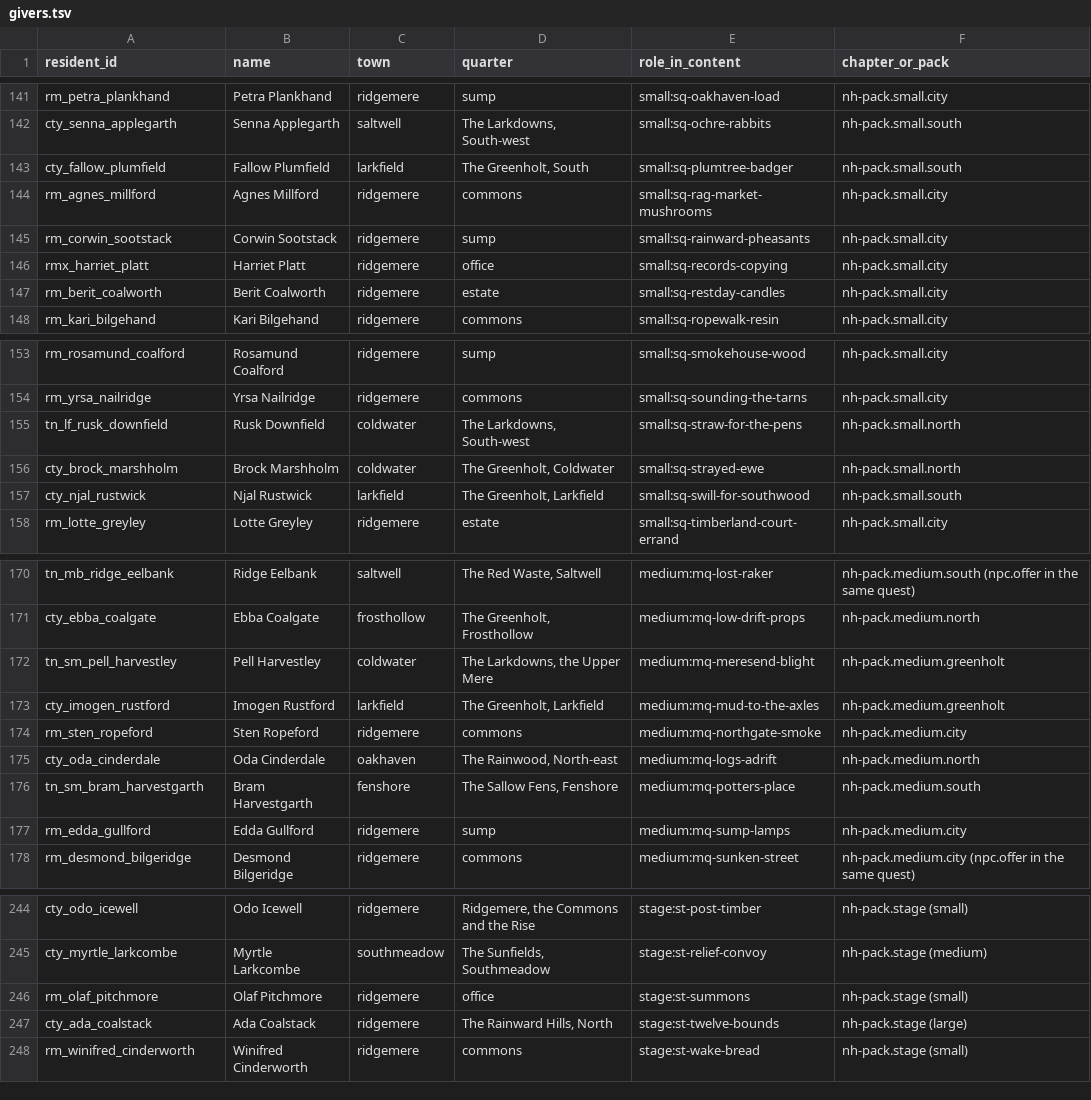
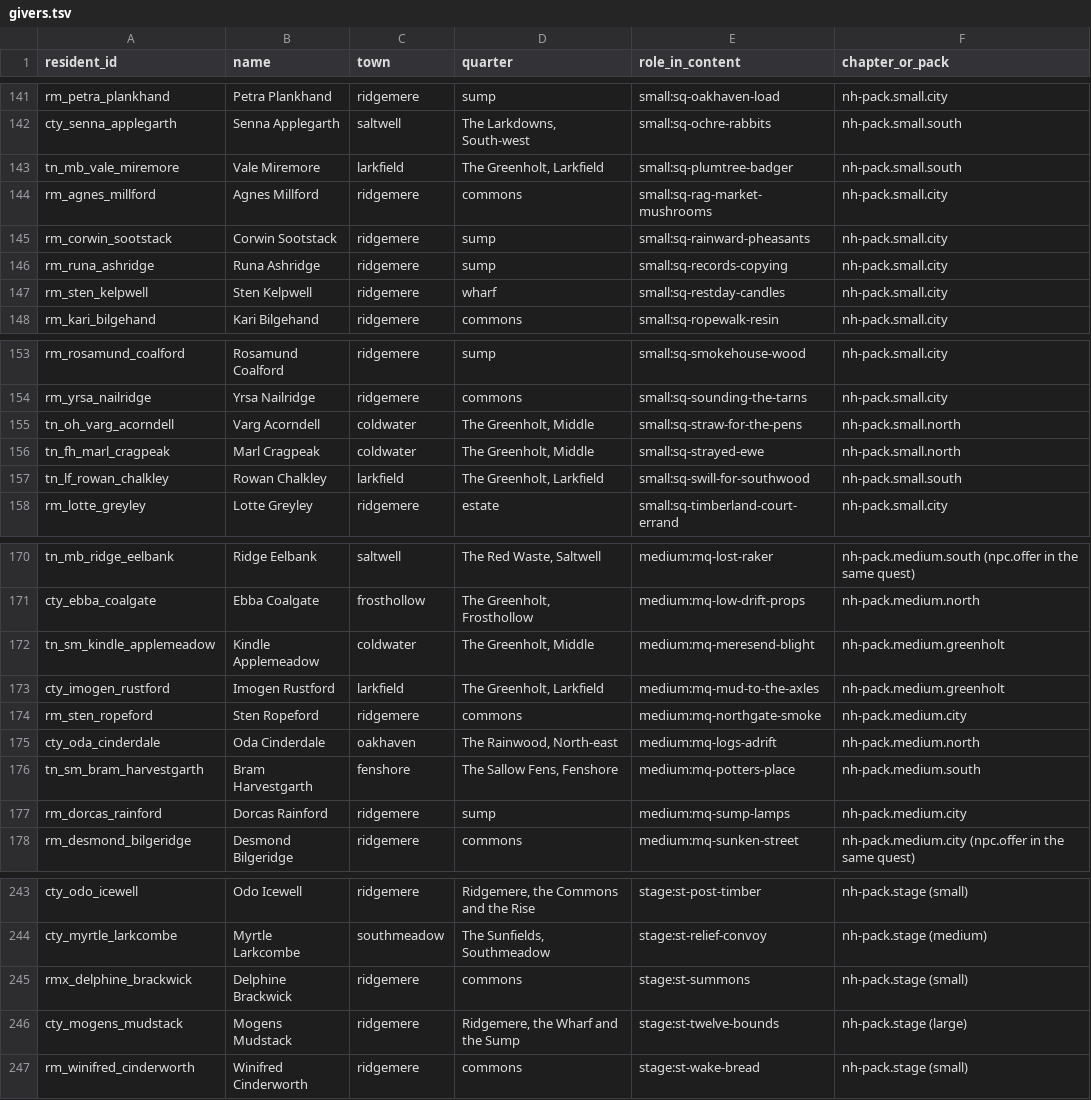
Before and after one commit to DocFoxHound/RATWMUD, a TSV file: artifacts/quests/design/givers.tsv, drawn as a sheet; only a part is shown, gaps mark what is left out; the diff covers the shown part only.

```diff
--- a/artifacts/quests/design/givers.tsv
+++ b/artifacts/quests/design/givers.tsv
@@ -142,7 +142,7 @@ rm_petra_plankhand	Petra Plankhand	ridgemere	sump	small:sq-oakhaven-load	nh-pack
 cty_senna_applegarth	Senna Applegarth	saltwell	The Larkdowns, South-west	small:sq-ochre-rabbits	nh-pack.small.south
-cty_fallow_plumfield	Fallow Plumfield	larkfield	The Greenholt, South	small:sq-plumtree-badger	nh-pack.small.south
+tn_mb_vale_miremore	Vale Miremore	larkfield	The Greenholt, Larkfield	small:sq-plumtree-badger	nh-pack.small.south
 rm_agnes_millford	Agnes Millford	ridgemere	commons	small:sq-rag-market-mushrooms	nh-pack.small.city
 rm_corwin_sootstack	Corwin Sootstack	ridgemere	sump	small:sq-rainward-pheasants	nh-pack.small.city
-rmx_harriet_platt	Harriet Platt	ridgemere	office	small:sq-records-copying	nh-pack.small.city
-rm_berit_coalworth	Berit Coalworth	ridgemere	estate	small:sq-restday-candles	nh-pack.small.city
+rm_runa_ashridge	Runa Ashridge	ridgemere	sump	small:sq-records-copying	nh-pack.small.city
+rm_sten_kelpwell	Sten Kelpwell	ridgemere	wharf	small:sq-restday-candles	nh-pack.small.city
 rm_kari_bilgehand	Kari Bilgehand	ridgemere	commons	small:sq-ropewalk-resin	nh-pack.small.city
@@ -154,5 +154,5 @@ rm_rosamund_coalford	Rosamund Coalford	ridgemere	sump	small:sq-smokehouse-wood	n
 rm_yrsa_nailridge	Yrsa Nailridge	ridgemere	commons	small:sq-sounding-the-tarns	nh-pack.small.city
-tn_lf_rusk_downfield	Rusk Downfield	coldwater	The Larkdowns, South-west	small:sq-straw-for-the-pens	nh-pack.small.north
-cty_brock_marshholm	Brock Marshholm	coldwater	The Greenholt, Coldwater	small:sq-strayed-ewe	nh-pack.small.north
-cty_njal_rustwick	Njal Rustwick	larkfield	The Greenholt, Larkfield	small:sq-swill-for-southwood	nh-pack.small.south
+tn_oh_varg_acorndell	Varg Acorndell	coldwater	The Greenholt, Middle	small:sq-straw-for-the-pens	nh-pack.small.north
+tn_fh_marl_cragpeak	Marl Cragpeak	coldwater	The Greenholt, Middle	small:sq-strayed-ewe	nh-pack.small.north
+tn_lf_rowan_chalkley	Rowan Chalkley	larkfield	The Greenholt, Larkfield	small:sq-swill-for-southwood	nh-pack.small.south
 rm_lotte_greyley	Lotte Greyley	ridgemere	estate	small:sq-timberland-court-errand	nh-pack.small.city
@@ -171,3 +171,3 @@ tn_mb_ridge_eelbank	Ridge Eelbank	saltwell	The Red Waste, Saltwell	medium:mq-los
 cty_ebba_coalgate	Ebba Coalgate	frosthollow	The Greenholt, Frosthollow	medium:mq-low-drift-props	nh-pack.medium.north
-tn_sm_pell_harvestley	Pell Harvestley	coldwater	The Larkdowns, the Upper Mere	medium:mq-meresend-blight	nh-pack.medium.greenholt
+tn_sm_kindle_applemeadow	Kindle Applemeadow	coldwater	The Greenholt, Middle	medium:mq-meresend-blight	nh-pack.medium.greenholt
 cty_imogen_rustford	Imogen Rustford	larkfield	The Greenholt, Larkfield	medium:mq-mud-to-the-axles	nh-pack.medium.greenholt
@@ -176,3 +176,3 @@ cty_oda_cinderdale	Oda Cinderdale	oakhaven	The Rainwood, North-east	medium:mq-lo
 tn_sm_bram_harvestgarth	Bram Harvestgarth	fenshore	The Sallow Fens, Fenshore	medium:mq-potters-place	nh-pack.medium.south
-rm_edda_gullford	Edda Gullford	ridgemere	sump	medium:mq-sump-lamps	nh-pack.medium.city
+rm_dorcas_rainford	Dorcas Rainford	ridgemere	sump	medium:mq-sump-lamps	nh-pack.medium.city
 rm_desmond_bilgeridge	Desmond Bilgeridge	ridgemere	commons	medium:mq-sunken-street	nh-pack.medium.city (npc.offer in the same quest)
@@ -245,4 +244,4 @@ cty_odo_icewell	Odo Icewell	ridgemere	Ridgemere, the Commons and the Rise	stage:
 cty_myrtle_larkcombe	Myrtle Larkcombe	southmeadow	The Sunfields, Southmeadow	stage:st-relief-convoy	nh-pack.stage (medium)
-rm_olaf_pitchmore	Olaf Pitchmore	ridgemere	office	stage:st-summons	nh-pack.stage (small)
-cty_ada_coalstack	Ada Coalstack	ridgemere	The Rainward Hills, North	stage:st-twelve-bounds	nh-pack.stage (large)
+rmx_delphine_brackwick	Delphine Brackwick	ridgemere	commons	stage:st-summons	nh-pack.stage (small)
+cty_mogens_mudstack	Mogens Mudstack	ridgemere	Ridgemere, the Wharf and the Sump	stage:st-twelve-bounds	nh-pack.stage (large)
 rm_winifred_cinderworth	Winifred Cinderworth	ridgemere	commons	stage:st-wake-bread	nh-pack.stage (small)
```
Also changed, not shown: 1 removed row and 68 edited cells elsewhere in this file, 29 other files.
